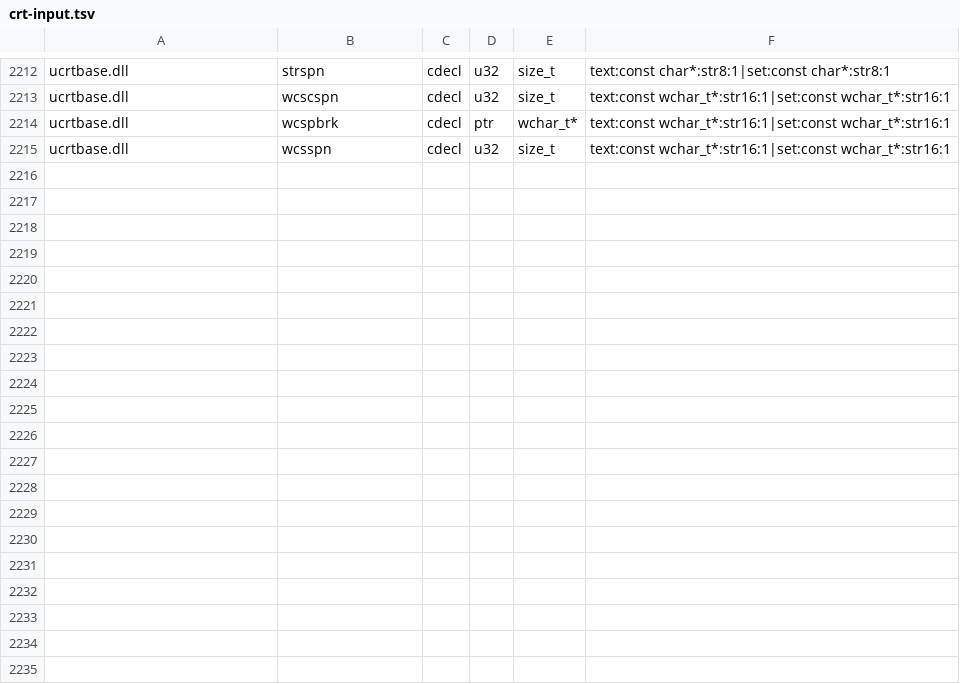
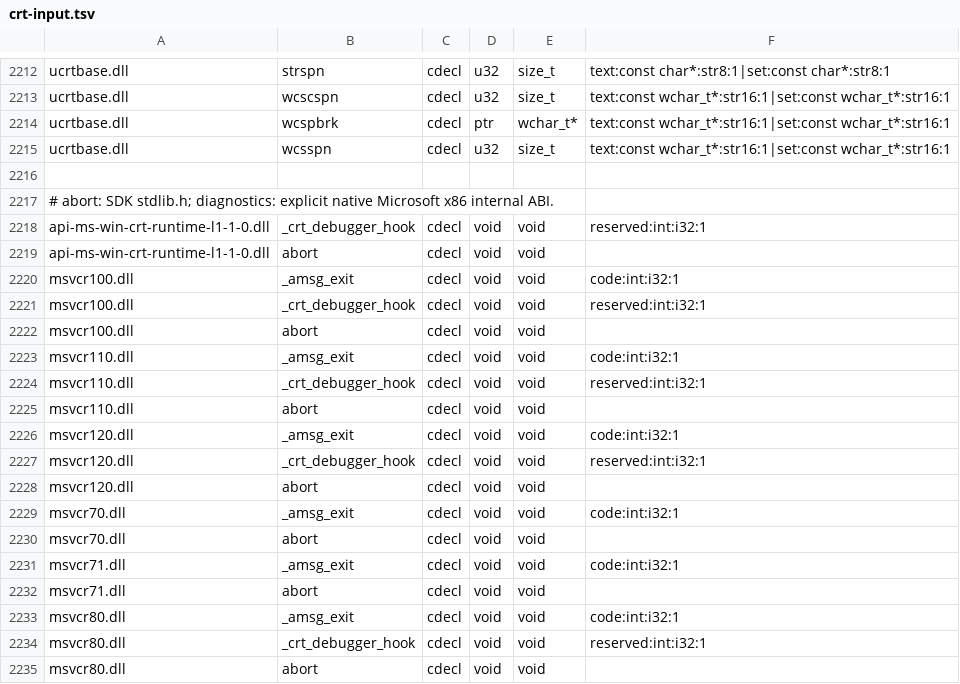
Before and after one commit to hitode-project/hitode, a TSV file: data/abi/crt-input.tsv, drawn as a sheet; only a part is shown, gaps mark what is left out; the diff covers the shown part only.

Commit message:
feat(crt): share default fatal and debugger diagnostic fronts
Project 29 authoritative runtime diagnostic declarations across cataloged versions. Default abort and runtime-error termination reuse the Windows process owner with statuses 3 and 255, bypassing CRT exit callbacks. C++ termination now shares the public abort body instead of duplicating its exit path.

The SDK supplies abort ABI; native Microsoft VC90 callers and export bodies establish the one-word internal diagnostic ABI, immediate runtime-error exit status and debugger hook behavior. No debugger or console recipient is fabricated in the configured profile. Interpreter/JIT fixtures check every projected front, callback bypass, nonreturn, preserved error state and debugger notifications. C++ runtime regressions, ABI regeneration and strict Win32 Clippy pass.

```diff
--- a/data/abi/crt-input.tsv
+++ b/data/abi/crt-input.tsv
@@ -2215 +2215,21 @@ ucrtbase.dll	wcspbrk	cdecl	ptr	wchar_t*	text:const wchar_t*:str16:1|set:const wc
 ucrtbase.dll	wcsspn	cdecl	u32	size_t	text:const wchar_t*:str16:1|set:const wchar_t*:str16:1
+
+# abort: SDK stdlib.h; diagnostics: explicit native Microsoft x86 internal ABI.
+api-ms-win-crt-runtime-l1-1-0.dll	_crt_debugger_hook	cdecl	void	void	reserved:int:i32:1
+api-ms-win-crt-runtime-l1-1-0.dll	abort	cdecl	void	void	
+msvcr100.dll	_amsg_exit	cdecl	void	void	code:int:i32:1
+msvcr100.dll	_crt_debugger_hook	cdecl	void	void	reserved:int:i32:1
+msvcr100.dll	abort	cdecl	void	void	
+msvcr110.dll	_amsg_exit	cdecl	void	void	code:int:i32:1
+msvcr110.dll	_crt_debugger_hook	cdecl	void	void	reserved:int:i32:1
+msvcr110.dll	abort	cdecl	void	void	
+msvcr120.dll	_amsg_exit	cdecl	void	void	code:int:i32:1
+msvcr120.dll	_crt_debugger_hook	cdecl	void	void	reserved:int:i32:1
+msvcr120.dll	abort	cdecl	void	void	
+msvcr70.dll	_amsg_exit	cdecl	void	void	code:int:i32:1
+msvcr70.dll	abort	cdecl	void	void	
+msvcr71.dll	_amsg_exit	cdecl	void	void	code:int:i32:1
+msvcr71.dll	abort	cdecl	void	void	
+msvcr80.dll	_amsg_exit	cdecl	void	void	code:int:i32:1
+msvcr80.dll	_crt_debugger_hook	cdecl	void	void	reserved:int:i32:1
+msvcr80.dll	abort	cdecl	void	void	
```
Also changed, not shown: 11 added rows elsewhere in this file, 10 other files.
